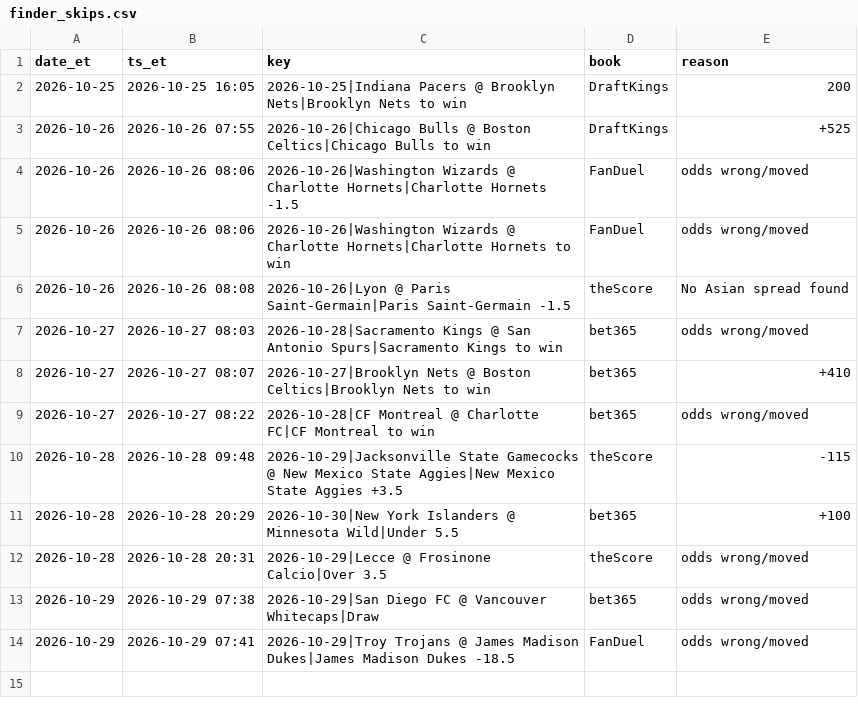
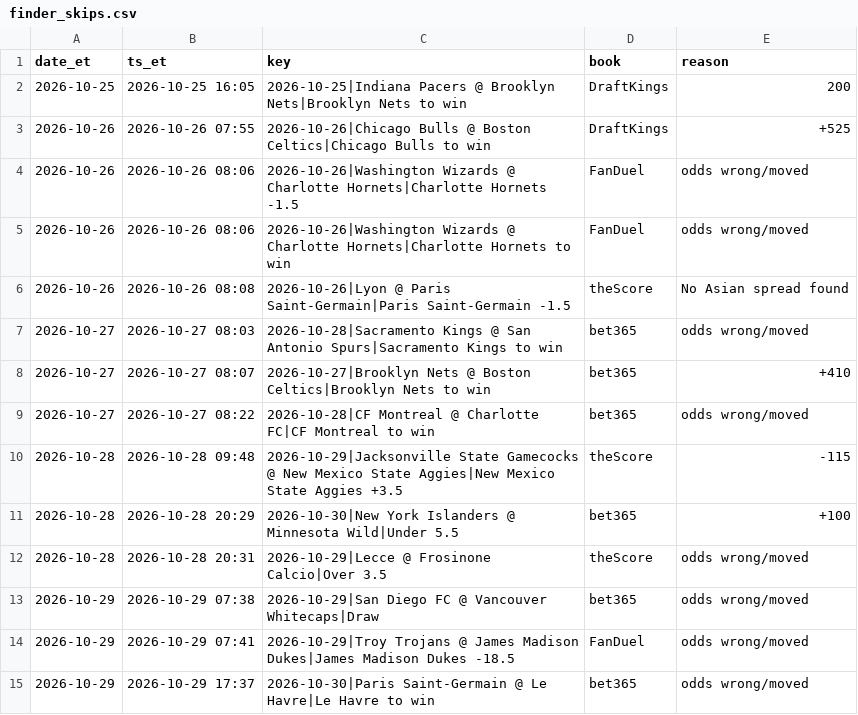
Before and after one commit to s-chuch/bet-dashboard, a CSV file: data/finder_skips.csv, drawn as a sheet.

```diff
--- a/data/finder_skips.csv
+++ b/data/finder_skips.csv
@@ -14 +14,2 @@ date_et,ts_et,key,book,reason
 2026-10-29,2026-10-29 07:41,2026-10-29|Troy Trojans @ James Madison Dukes|James Madison Dukes -18.5,FanDuel,odds wrong/moved
+2026-10-29,2026-10-29 17:37,2026-10-30|Paris Saint-Germain @ Le Havre|Le Havre to win,bet365,odds wrong/moved
```
Also changed, not shown: data/recommendations.csv, 2 other files.
